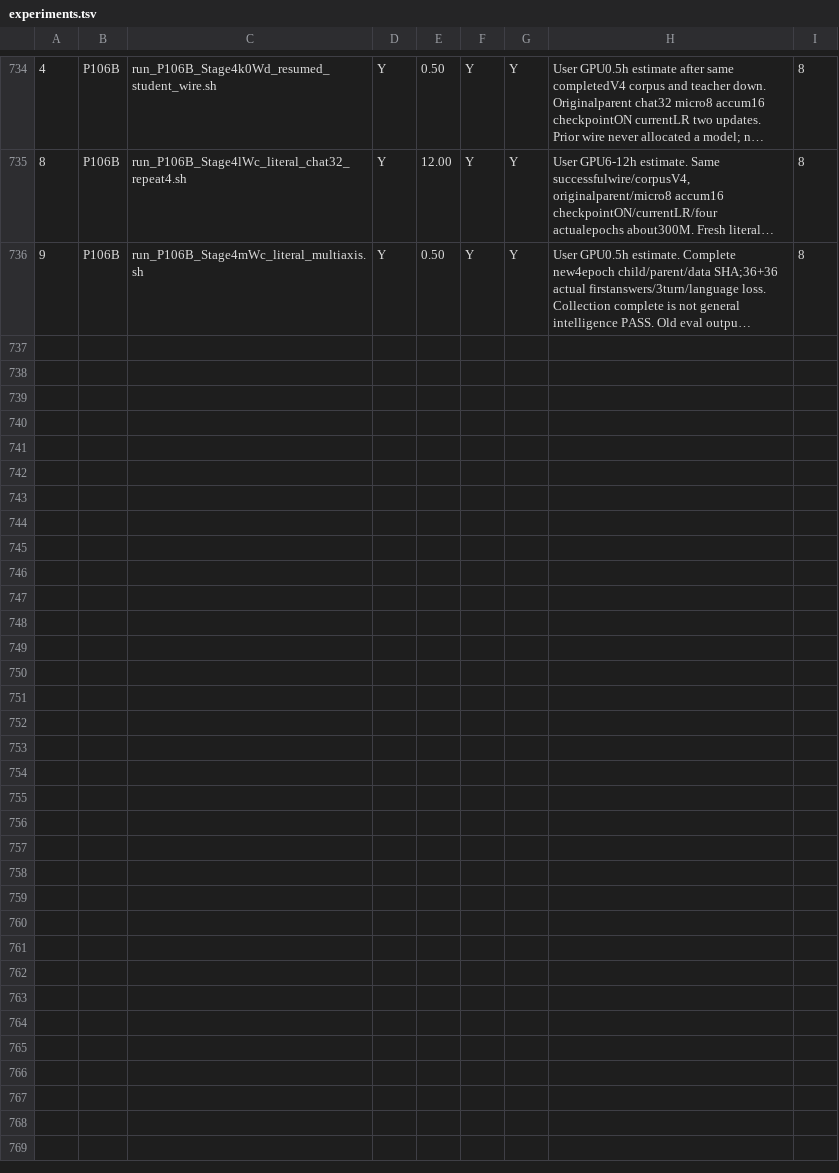
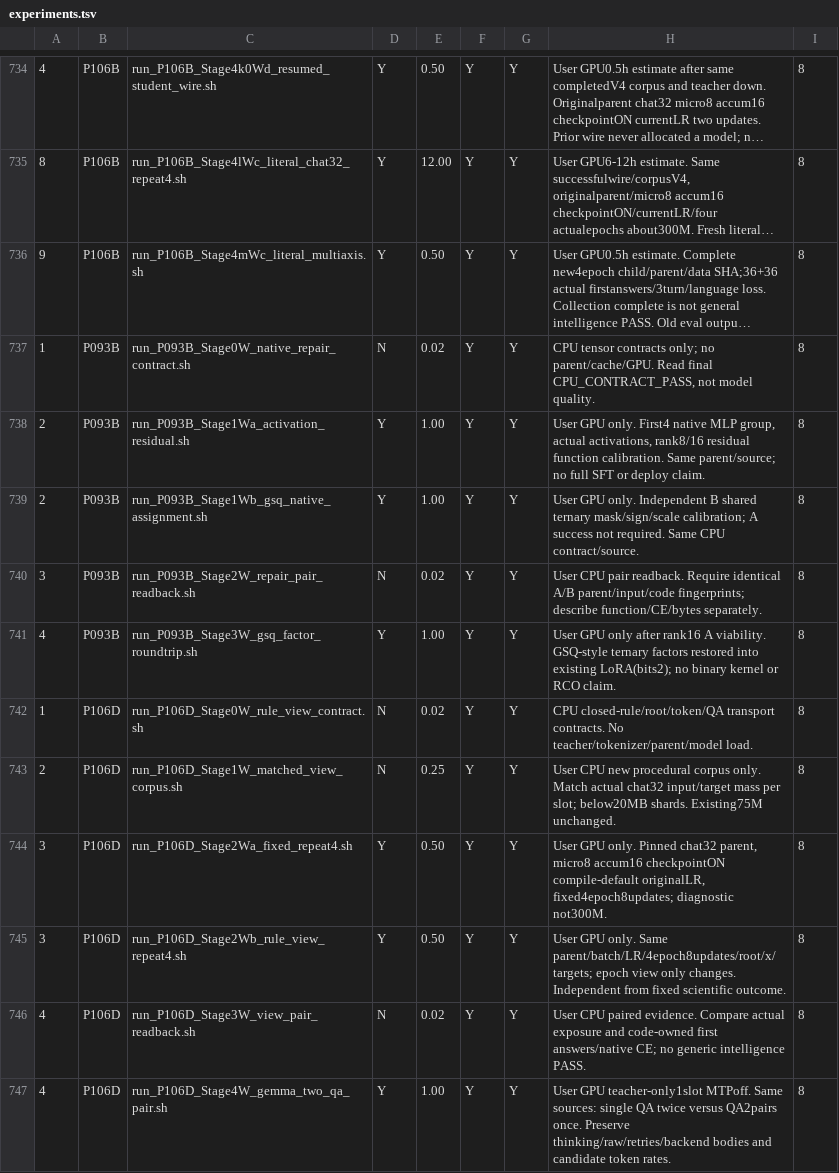
Before and after one commit to myplmy/TinyLM, a TSV file: experiments.tsv, drawn as a sheet; only a part is shown, gaps mark what is left out; long unchanged cells end in …; the diff names each change by its address in the sheet, - before the commit and + after, or states it on an @@ line.

Commit message:
구현: native 잔차·GSQ와 규칙뷰·교사2QA 실험 게이트 준비
- LittleBit 제공 PDF 원형/SHA를 검산해 명시 스테이징에 포함
- 기존 MLP/LoRA/삼진 per-row를 재사용한 P093B A/B 독립 함수보정과 조건부 인자 round-trip 구현
- P106D root·한영·epoch view·actual x/target 동일량 corpus와 원배치 학생대조·교사 QA2쌍 구현
- 구조 재시도와 실제 Q/A·thinking/최종답·HTTP오류/부분샤드·같은완결source 처리율 보존
- 신규 계획2·무인 SH11과 CPU59 회귀·현재 큐/COMPASS/frontier/인계 정적 마감
- 원본 로그·HF생성물·cache/checkpoint·학습기본·환경/공용검사·GPU/push 변경 없음

```diff
--- a/experiments.tsv
+++ b/experiments.tsv
+row 737: 1 | P093B | run_P093B_Stage0W_native_repair_contract.sh | N | 0.02 | Y | Y | CPU tensor contracts only; no parent/cache/GPU. Read final CPU_CONTRACT_PASS, not model quality. | 8
+row 738: 2 | P093B | run_P093B_Stage1Wa_activation_residual.sh | Y | 1.00 | Y | Y | User GPU only. First4 native MLP group, actual activations, rank8/16 residual function calibration. Same parent/source; no full SFT or deploy claim. | 8
+row 739: 2 | P093B | run_P093B_Stage1Wb_gsq_native_assignment.sh | Y | 1.00 | Y | Y | User GPU only. Independent B shared ternary mask/sign/scale calibration; A success not required. Same CPU contract/source. | 8
+row 740: 3 | P093B | run_P093B_Stage2W_repair_pair_readback.sh | N | 0.02 | Y | Y | User CPU pair readback. Require identical A/B parent/input/code fingerprints; describe function/CE/bytes separately. | 8
+row 741: 4 | P093B | run_P093B_Stage3W_gsq_factor_roundtrip.sh | Y | 1.00 | Y | Y | User GPU only after rank16 A viability. GSQ-style ternary factors restored into existing LoRA(bits2); no binary kernel or RCO claim. | 8
+row 742: 1 | P106D | run_P106D_Stage0W_rule_view_contract.sh | N | 0.02 | Y | Y | CPU closed-rule/root/token/QA transport contracts. No teacher/tokenizer/parent/model load. | 8
+row 743: 2 | P106D | run_P106D_Stage1W_matched_view_corpus.sh | N | 0.25 | Y | Y | User CPU new procedural corpus only. Match actual chat32 input/target mass per slot; below20MB shards. Existing75M unchanged. | 8
+row 744: 3 | P106D | run_P106D_Stage2Wa_fixed_repeat4.sh | Y | 0.50 | Y | Y | User GPU only. Pinned chat32 parent, micro8 accum16 checkpointON compile-default originalLR, fixed4epoch8updates; diagnostic not300M. | 8
+row 745: 3 | P106D | run_P106D_Stage2Wb_rule_view_repeat4.sh | Y | 0.50 | Y | Y | User GPU only. Same parent/batch/LR/4epoch8updates/root/x/targets; epoch view only changes. Independent from fixed scientific outcome. | 8
+row 746: 4 | P106D | run_P106D_Stage3W_view_pair_readback.sh | N | 0.02 | Y | Y | User CPU paired evidence. Compare actual exposure and code-owned first answers/native CE; no generic intelligence PASS. | 8
+row 747: 4 | P106D | run_P106D_Stage4W_gemma_two_qa_pair.sh | Y | 1.00 | Y | Y | User GPU teacher-only1slot MTPoff. Same sources: single QA twice versus QA2pairs once. Preserve thinking/raw/retries/backend bodies and candidate token rates. | 8
```
Also changed, not shown: 36 other files.
